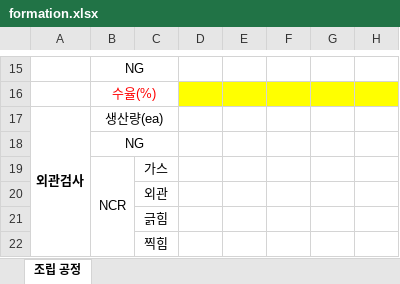
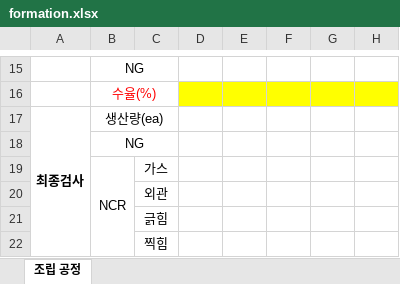
Before and after one commit to euro-cell/MES_BE, an Excel workbook: data/templates/status/formation.xlsx, sheet 조립 공정, drawn as a sheet; only a part is shown, gaps mark what is left out; values as stored, in another font and other column widths than the file's, no borders; the diff names each change by its address in the sheet, - before the commit and + after, or states it on an @@ line.

```diff
--- a/data/templates/status/formation.xlsx (sheet 조립 공정)
+++ b/data/templates/status/formation.xlsx (sheet 조립 공정)
-A17: 외관검사
+A17: 최종검사
```
Also changed, not shown: data/templates/worklog/15.VisualInspection.xlsx.
